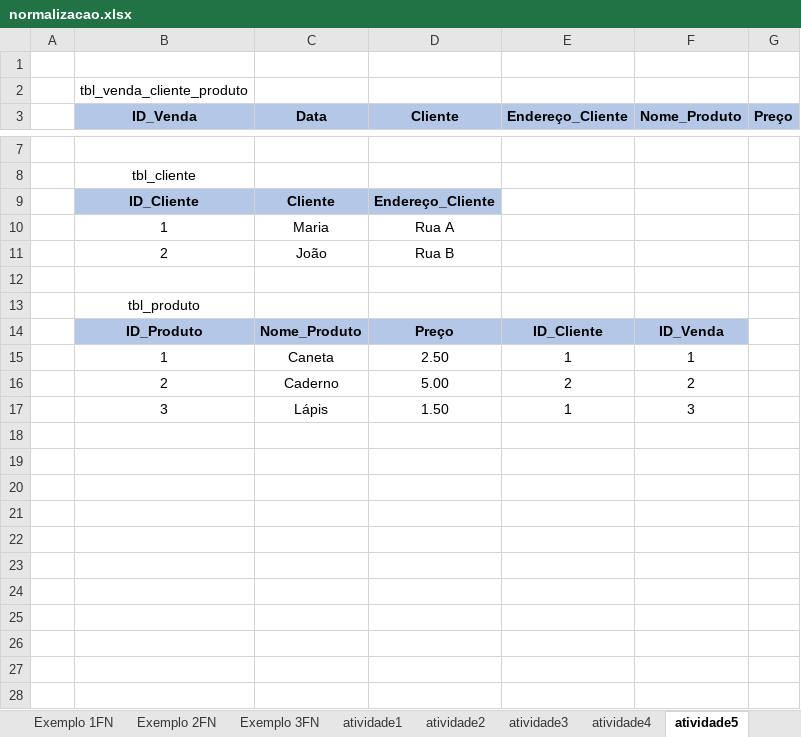
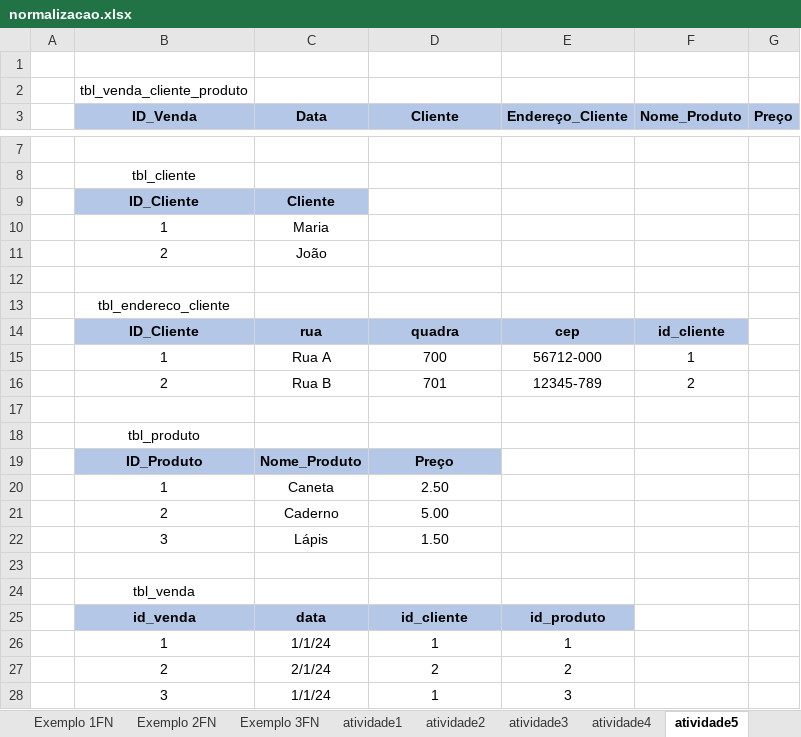
Before and after one commit to PadawanXXVI/banco_dados_senai, an Excel workbook: aula08/normalizacao.xlsx, sheet atividade5, drawn as a sheet; only a part is shown, gaps mark what is left out; values as stored, in another font and other column widths than the file's, no borders; addresses are those after the commit; the diff names each change by its address in the sheet, - before the commit and + after, or states it on an @@ line.

Commit message:
Correção das atividades

```diff
--- a/aula08/normalizacao.xlsx (sheet atividade5)
+++ b/aula08/normalizacao.xlsx (sheet atividade5)
-D9 (Cliente): Endereço_Cliente
+D9 (Cliente): (empty)
-D9 fill: #B4C7E7
+D9 fill: none
-D10 (Cliente): Rua A
+D10 (Cliente): (empty)
-D11 (Cliente): Rua B
+D11 (Cliente): (empty)
+row 12: (empty)
+row 13:  | tbl_endereco_cliente
+row 14:  | ID_Cliente | rua | quadra | cep | id_cliente
+row 15:  | 1 | Rua A | 700 | 56712-000 | 1
+row 16:  | 2 | Rua B | 701 | 12345-789 | 2
-E19 (Endereço_Cliente): ID_Cliente
+E19 (Endereço_Cliente): (empty)
-E19:F19 fill: #B4C7E7
+E19:F19 fill: none
-F19 (Nome_Produto): ID_Venda
+F19 (Nome_Produto): (empty)
-E20 (Endereço_Cliente): 1
+E20 (Endereço_Cliente): (empty)
-F20 (Nome_Produto): 1
+F20 (Nome_Produto): (empty)
-E21 (Endereço_Cliente): 2
+E21 (Endereço_Cliente): (empty)
-F21 (Nome_Produto): 2
+F21 (Nome_Produto): (empty)
-E22 (Endereço_Cliente): 1
+E22 (Endereço_Cliente): (empty)
-F22 (Nome_Produto): 3
+F22 (Nome_Produto): (empty)
+row 23: (empty)
+row 24:  | tbl_venda
+row 25:  | id_venda | data | id_cliente | id_produto
+row 26:  | 1 | 1/1/24 | 1 | 1
+row 27:  | 2 | 2/1/24 | 2 | 2
+row 28:  | 3 | 1/1/24 | 1 | 3
```
Also changed, not shown: sheet atividade7, sheet atividade3, sheet atividade4, sheet atividade1, sheet atividade2, sheet atividade6.
